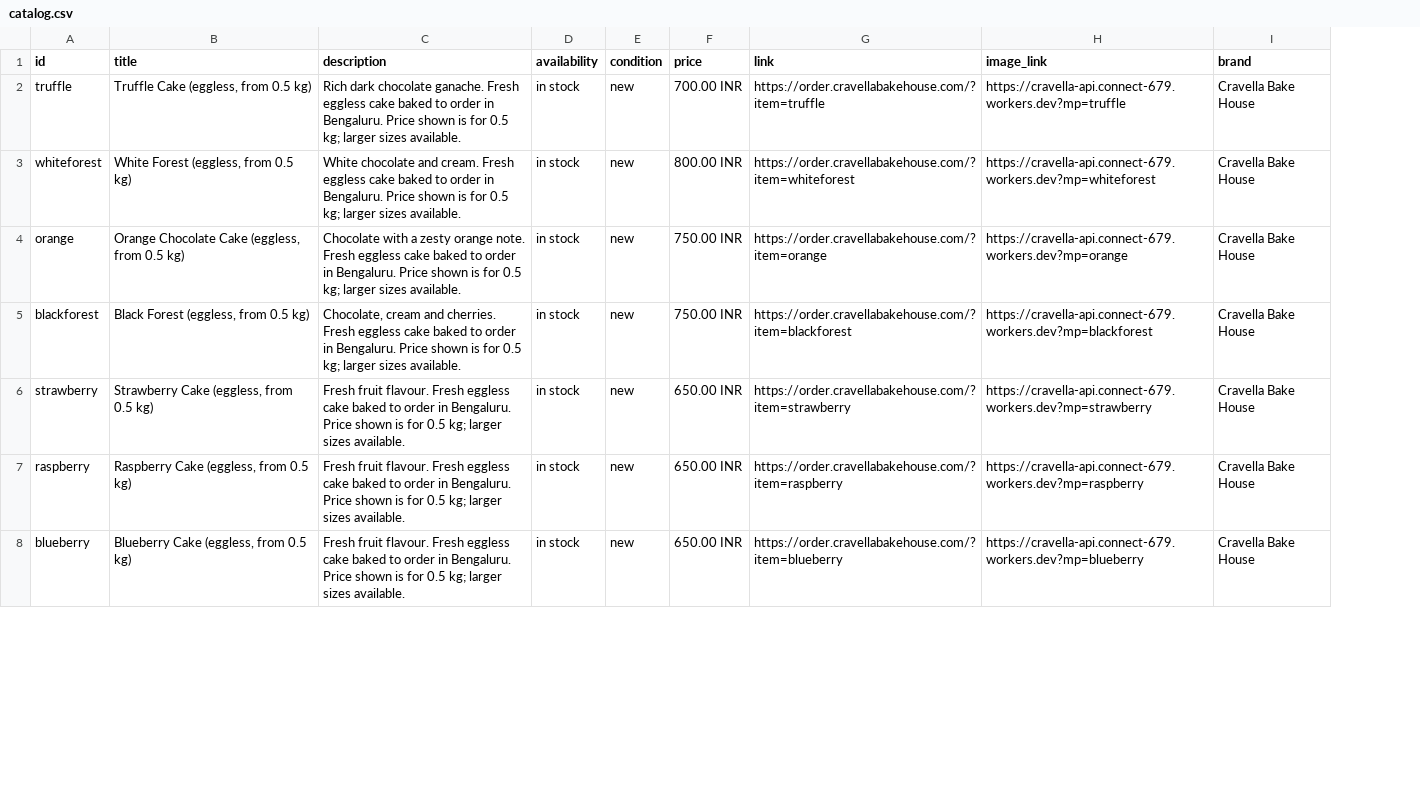
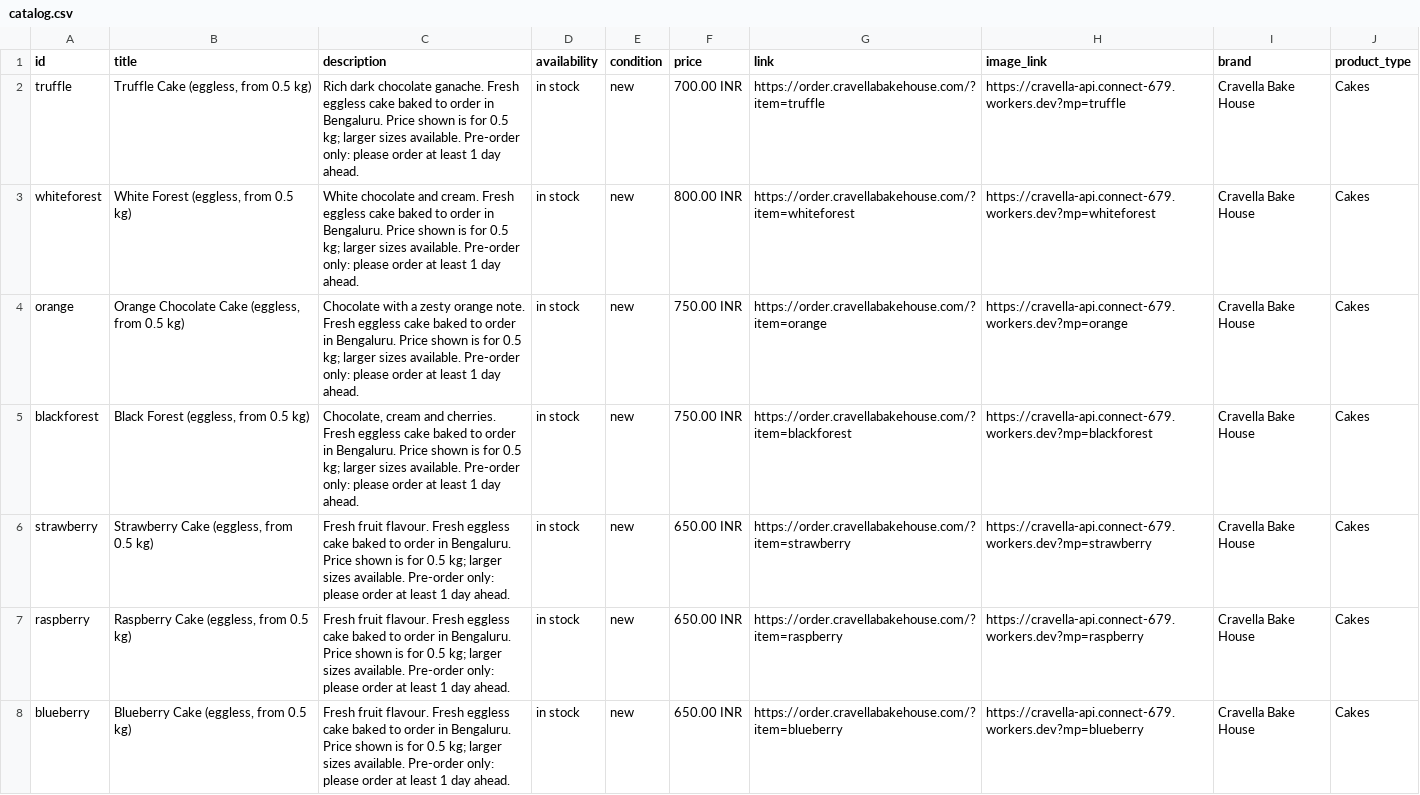
Before and after one commit to cravellabakehouse/cravella-order, a CSV file: catalog.csv, drawn as a sheet; only a part is shown; the diff covers the shown part only; the diff names each change by its address in the sheet, - before the commit and + after, or states it on an @@ line.

Commit message:
Update catalog.csv

```diff
--- a/catalog.csv
+++ b/catalog.csv
+column J (product_type), rows 2-8: all Cakes
-C2 (description): …sizes available.
+C2 (description): …sizes available. Pre-order only: please order at least 1 day ahead.
-C3 (description): …sizes available.
+C3 (description): …sizes available. Pre-order only: please order at least 1 day ahead.
-C4 (description): …sizes available.
+C4 (description): …sizes available. Pre-order only: please order at least 1 day ahead.
-C5 (description): …sizes available.
+C5 (description): …sizes available. Pre-order only: please order at least 1 day ahead.
-C6:C8 (description): …sizes available.
+C6:C8 (description): …sizes available. Pre-order only: please order at least 1 day ahead.
```
Also changed, not shown: 32 edited cells elsewhere in this file.
